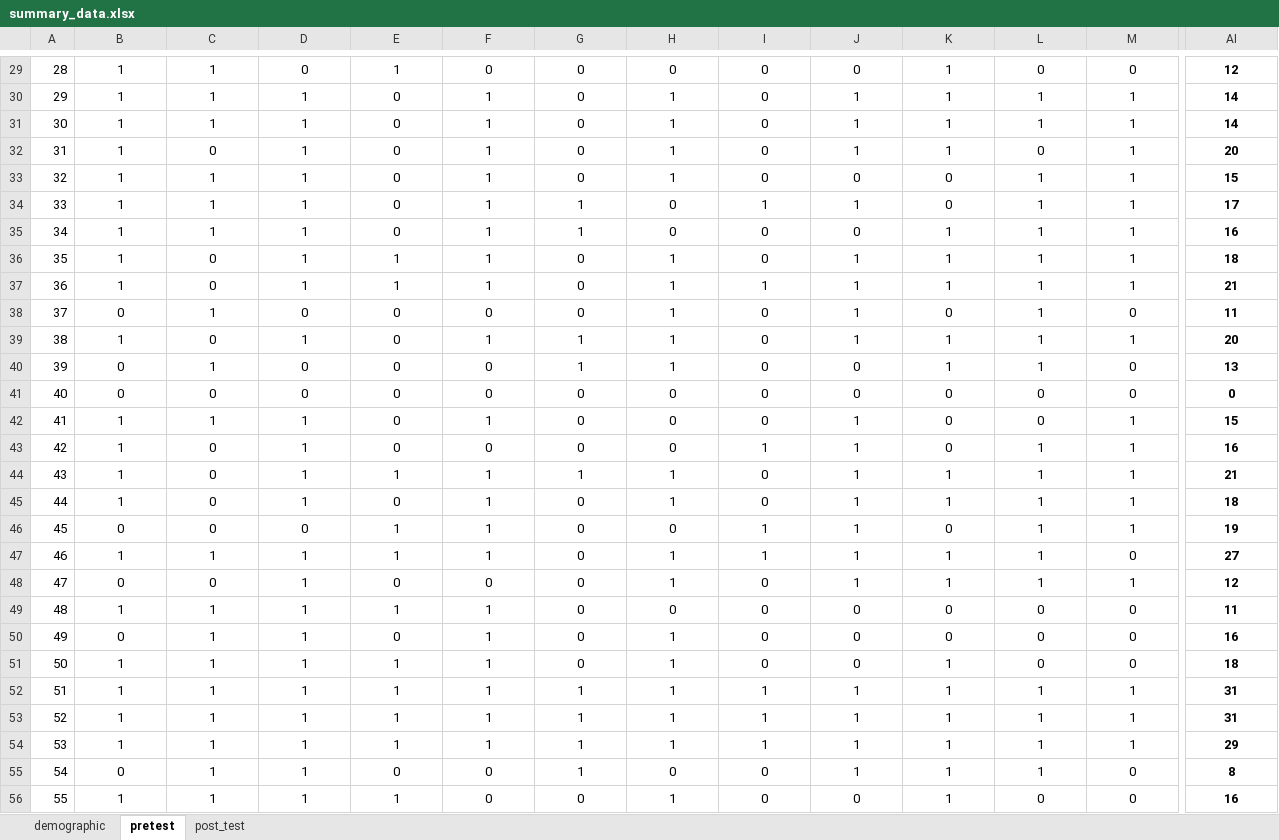
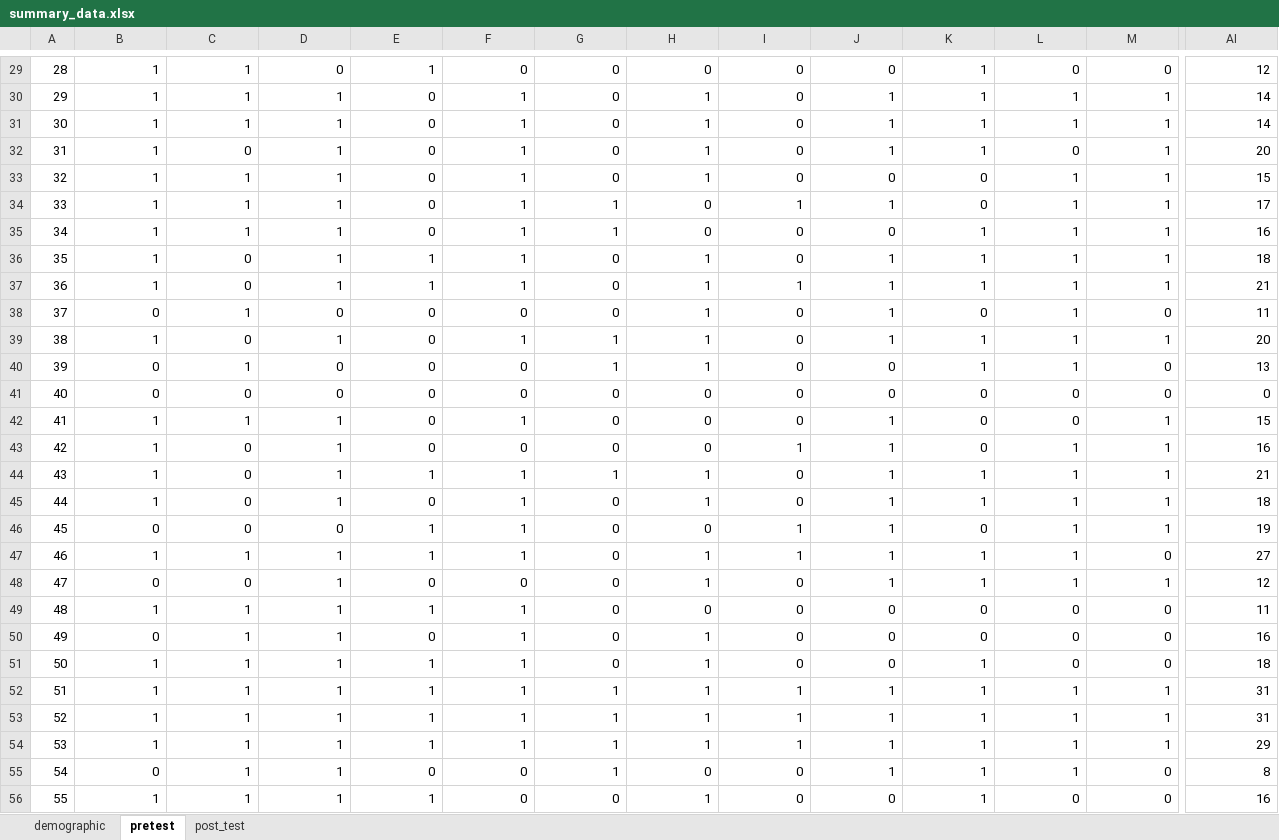
Before and after one commit to D-S007/HPV-Awareness-Impact-Analysis, an Excel workbook: data/processed_data/summary_data.xlsx, sheet pretest, drawn as a sheet; only a part is shown, gaps mark what is left out; values as stored, in another font and other column widths than the file's, no borders; the diff covers the shown part only; the diff names each change by its address in the sheet, - before the commit and + after, or states it on an @@ line.

```diff
--- a/data/processed_data/summary_data.xlsx (sheet pretest)
+++ b/data/processed_data/summary_data.xlsx (sheet pretest)
-B29:AI56 alignment: center
+B29:AI56 alignment: right
-AI29:AI56 bold: on
+AI29:AI56 bold: off
```
Also changed, not shown: 3 removed rows, 1 edited cell and cell formats elsewhere in this sheet, sheet demographic, sheet post_test, 2 other files.
